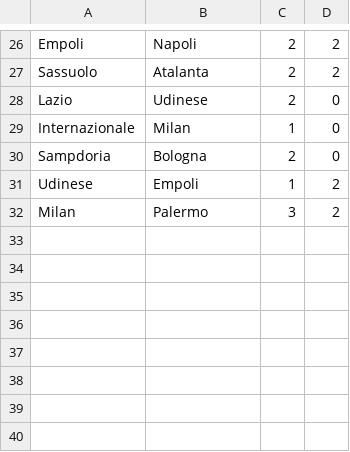
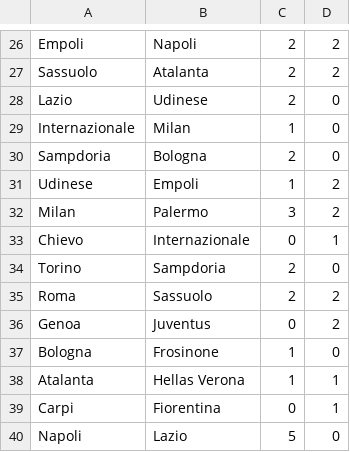
Before and after one commit to ronfe/footshow, a CSV file: 1516results/ita1.csv, drawn as a sheet; only a part is shown, gaps mark what is left out; the diff names each change by its address in the sheet, - before the commit and + after, or states it on an @@ line.

```diff
--- a/1516results/ita1.csv
+++ b/1516results/ita1.csv
+row 33: Chievo | Internazionale | 0 | 1
+row 34: Torino | Sampdoria | 2 | 0
+row 35: Roma | Sassuolo | 2 | 2
+row 36: Genoa | Juventus | 0 | 2
+row 37: Bologna | Frosinone | 1 | 0
+row 38: Atalanta | Hellas Verona | 1 | 1
+row 39: Carpi | Fiorentina | 0 | 1
+row 40: Napoli | Lazio | 5 | 0
```
Also changed, not shown: 1516results/esp1.csv, 1516results/esp2.csv, 16 other files.
